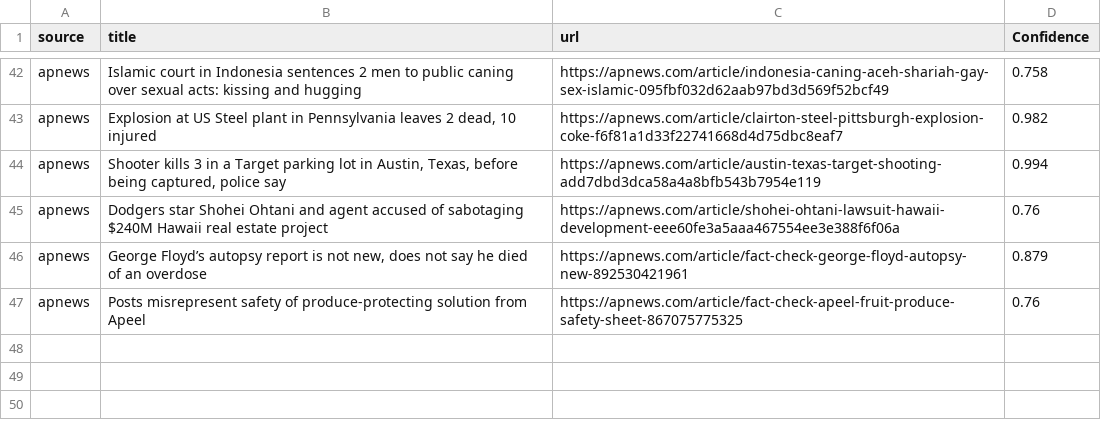
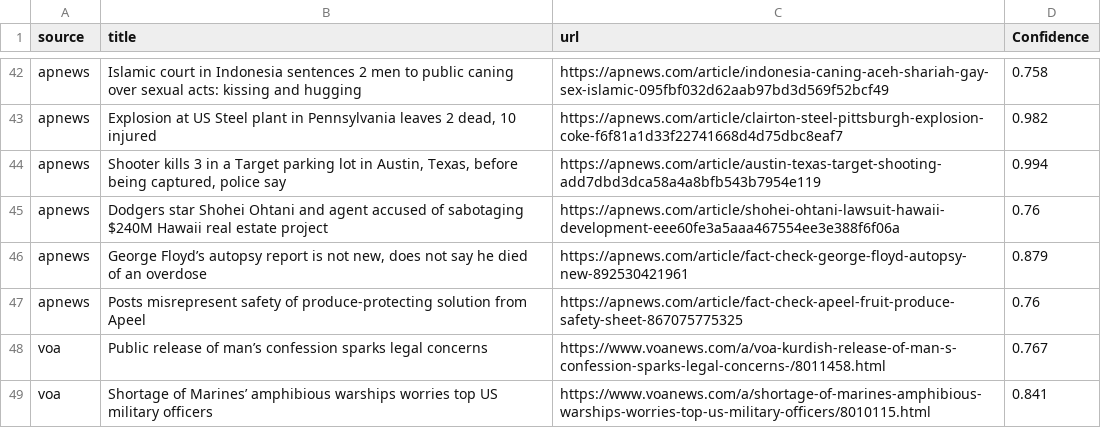
Before and after one commit to sakhadib/CRIMENET-Global-Crime-Intelligence-Engine, a CSV file: data/crime_news.csv, drawn as a sheet; only a part is shown, gaps mark what is left out; the diff names each change by its address in the sheet, - before the commit and + after, or states it on an @@ line.

Commit message:
news csv

```diff
--- a/data/crime_news.csv
+++ b/data/crime_news.csv
+row 48: voa | Public release of man’s confession sparks legal concerns | https://www.voanews.com/a/voa-kurdish-release-of-man-s-confession-sparks-legal-concerns-/8011458.html | 0.767
+row 49: voa | Shortage of Marines’ amphibious warships worries top US military officers | https://www.voanews.com/a/shortage-of-marines-amphibious-warships-worries-top-us-military-officers/8010115.html | 0.841
```
